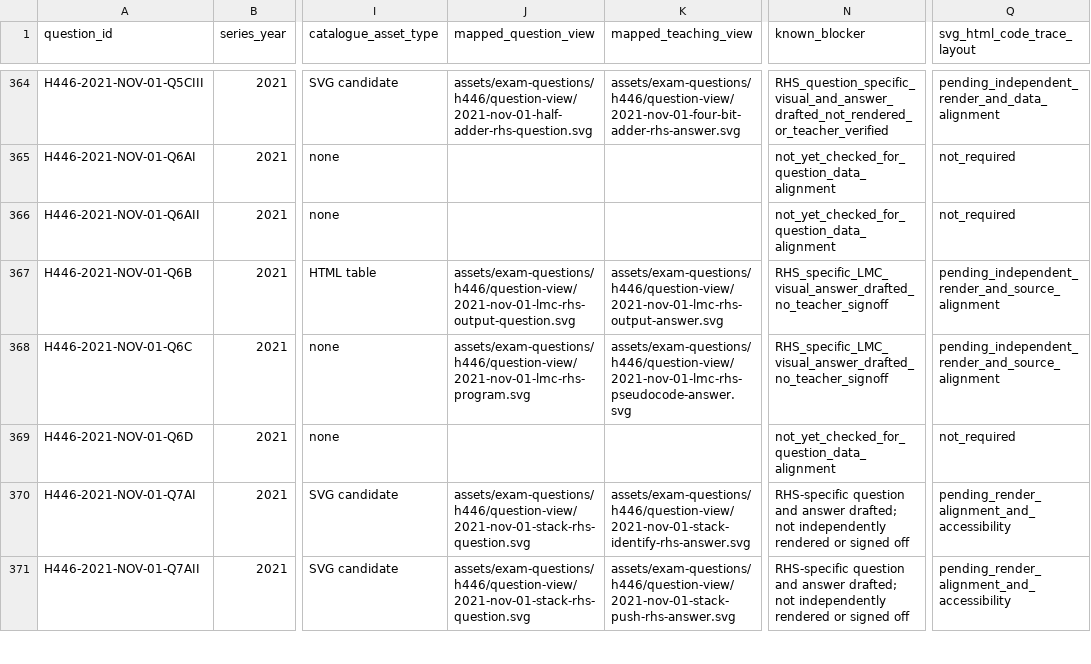
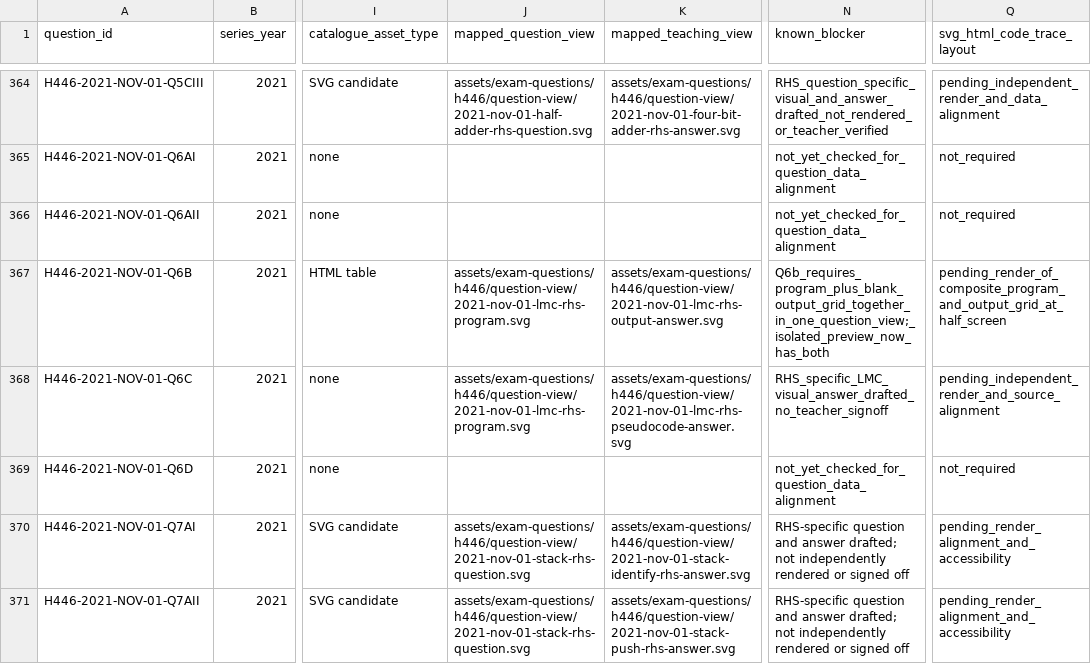
Before and after one commit to computingdept/reepham-computing, a CSV file: data/exam-questions/h446-rhs-classroom-qa.csv, drawn as a sheet; only a part is shown, gaps mark what is left out; the diff names each change by its address in the sheet, - before the commit and + after, or states it on an @@ line.

Commit message:
Record Q6b essential LMC program plus table pairing and keep source layout blocked

```diff
--- a/data/exam-questions/h446-rhs-classroom-qa.csv
+++ b/data/exam-questions/h446-rhs-classroom-qa.csv
-J367 (mapped_question_view): assets/exam-questions/h446/question-view/2021-nov-01-lmc-rhs-output-question.svg
+J367 (mapped_question_view): assets/exam-questions/h446/question-view/2021-nov-01-lmc-rhs-program.svg
-N367 (known_blocker): RHS_specific_LMC_visual_answer_drafted_no_teacher_signoff
+N367 (known_blocker): Q6b_requires_program_plus_blank_output_grid_together_in_one_question_view;_isolated_preview_now_has_both
-Q367 (svg_html_code_trace_layout): pending_independent_render_and_source_alignment
+Q367 (svg_html_code_trace_layout): pending_render_of_composite_program_and_output_grid_at_half_screen
```
